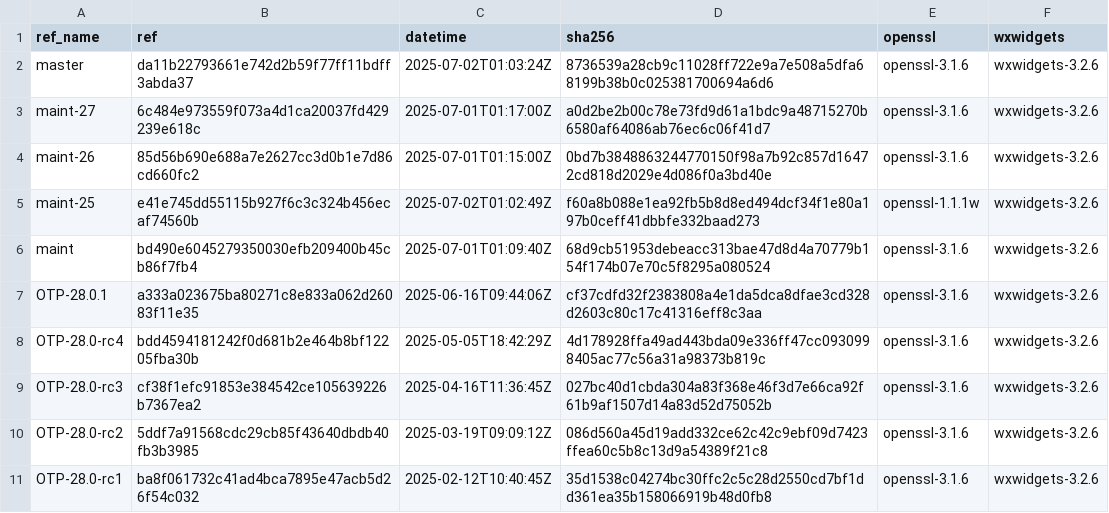
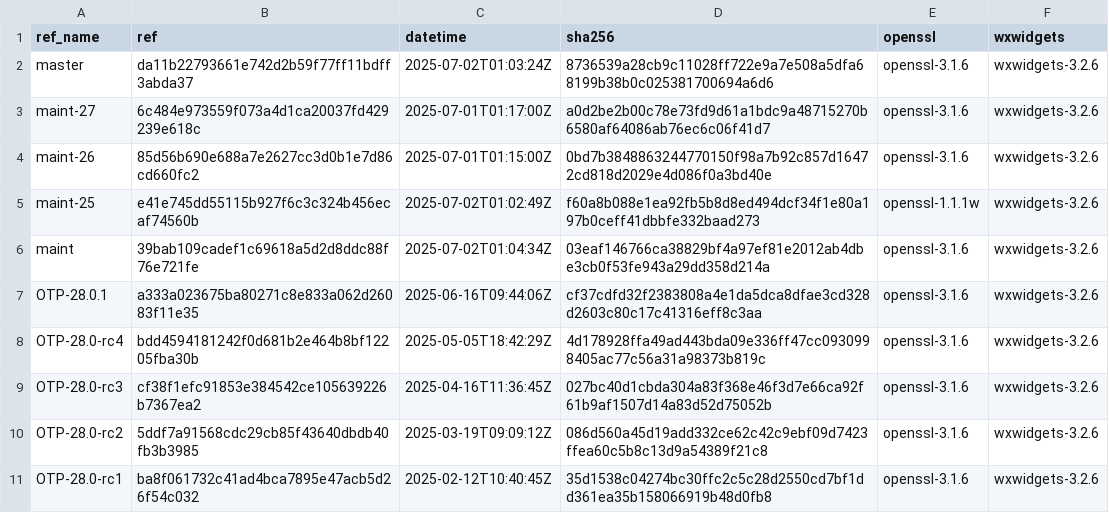
Before and after one commit to paulo-ferraz-oliveira/otp_builds, a CSV file: builds/aarch64-apple-darwin.csv, drawn as a sheet; only a part is shown.

```diff
--- a/builds/aarch64-apple-darwin.csv
+++ b/builds/aarch64-apple-darwin.csv
@@ -5,3 +5,3 @@ maint-26,85d56b690e688a7e2627cc3d0b1e7d86cd660fc2,2025-07-01T01:15:00Z,0bd7b3848
 maint-25,e41e745dd55115b927f6c3c324b456ecaf74560b,2025-07-02T01:02:49Z,f60a8b088e1ea92fb5b8d8ed494dcf34f1e80a197b0ceff41dbbfe332baad273,openssl-1.1.1w,wxwidgets-3.2.6
-maint,bd490e6045279350030efb209400b45cb86f7fb4,2025-07-01T01:09:40Z,68d9cb51953debeacc313bae47d8d4a70779b154f174b07e70c5f8295a080524,openssl-3.1.6,wxwidgets-3.2.6
+maint,39bab109cadef1c69618a5d2d8ddc88f76e721fe,2025-07-02T01:04:34Z,03eaf146766ca38829bf4a97ef81e2012ab4dbe3cb0f53fe943a29dd358d214a,openssl-3.1.6,wxwidgets-3.2.6
 OTP-28.0.1,a333a023675ba80271c8e833a062d26083f11e35,2025-06-16T09:44:06Z,cf37cdfd32f2383808a4e1da5dca8dfae3cd328d2603c80c17c41316eff8c3aa,openssl-3.1.6,wxwidgets-3.2.6
```
